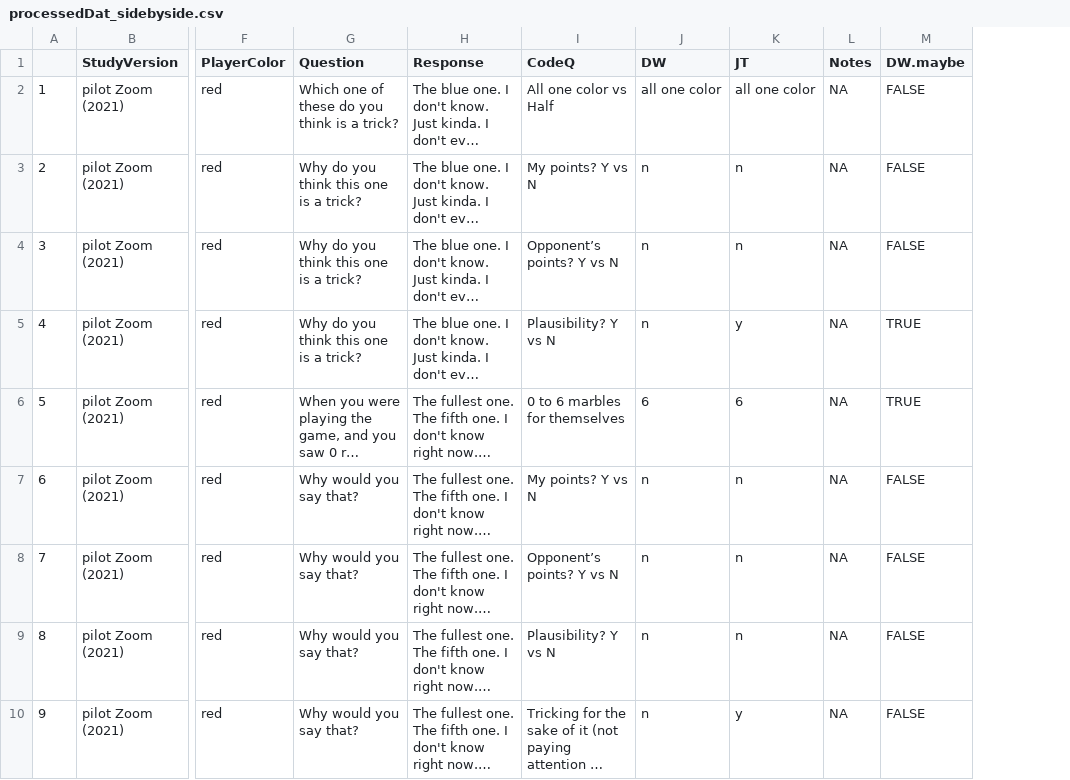
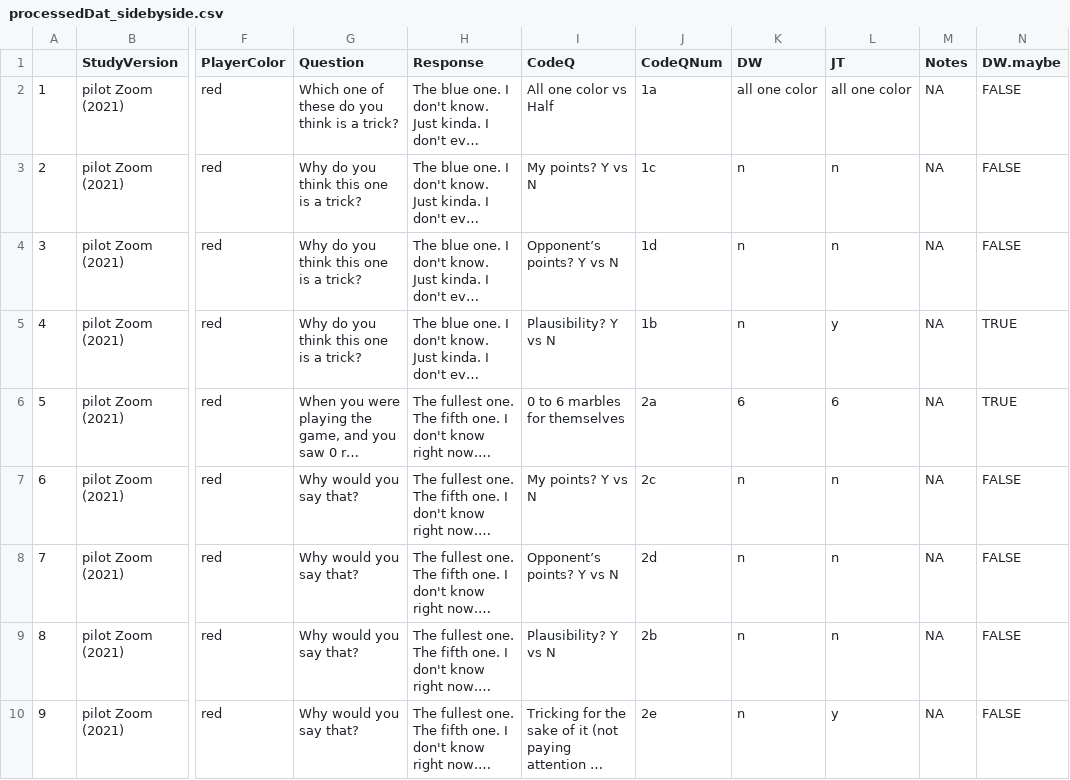
Before and after one commit to la-oey/LyingKids, a CSV file: Expt1_web/analysis/pilot_kids_postexptqs/processedDat_sidebyside.csv, drawn as a sheet; only a part is shown, gaps mark what is left out; long unchanged cells end in …; the diff names each change by its address in the sheet, - before the commit and + after, or states it on an @@ line.

```diff
--- a/Expt1_web/analysis/pilot_kids_postexptqs/processedDat_sidebyside.csv
+++ b/Expt1_web/analysis/pilot_kids_postexptqs/processedDat_sidebyside.csv
+column J (CodeQNum), rows 2-10: 1a | 1c | 1d | 1b | 2a | 2c | 2d | 2b | 2e
```
Also changed, not shown: Expt1_web/analysis/pilot_kids_postexptqs/processedDat_disagree_LO.csv, Expt1_web/analysis/pilot_kids_postexptqs/processedDat_long.csv, 4 other files.
